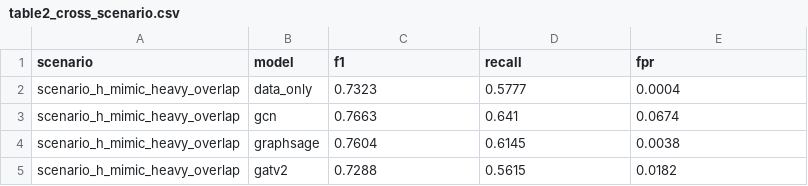
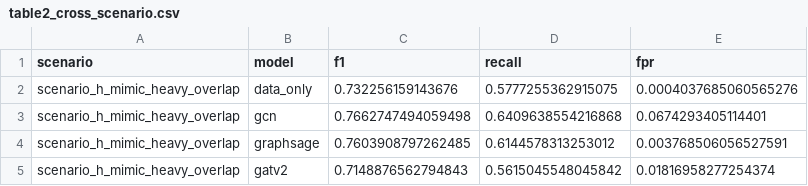
Before and after one commit to 1251408860-oss/Ca-Bench, a CSV file: paper_artifacts/tables/table2_cross_scenario.csv, drawn as a sheet.

```diff
--- a/paper_artifacts/tables/table2_cross_scenario.csv
+++ b/paper_artifacts/tables/table2_cross_scenario.csv
@@ -1,5 +1,5 @@
 scenario,model,f1,recall,fpr
-scenario_h_mimic_heavy_overlap,data_only,0.7323,0.5777,0.0004
-scenario_h_mimic_heavy_overlap,gcn,0.7663,0.641,0.0674
-scenario_h_mimic_heavy_overlap,graphsage,0.7604,0.6145,0.0038
-scenario_h_mimic_heavy_overlap,gatv2,0.7288,0.5615,0.0182
+scenario_h_mimic_heavy_overlap,data_only,0.732256159143676,0.5777255362915075,0.0004037685060565276
+scenario_h_mimic_heavy_overlap,gcn,0.7662747494059498,0.6409638554216868,0.0674293405114401
+scenario_h_mimic_heavy_overlap,graphsage,0.7603908797262485,0.6144578313253012,0.003768506056527591
+scenario_h_mimic_heavy_overlap,gatv2,0.7148876562794843,0.5615045548045842,0.01816958277254374
```
Also changed, not shown: paper_artifacts/tables/table1_selected_detection.csv, paper_artifacts/tables/table3_pipeline_cost.csv, 24 other files.
